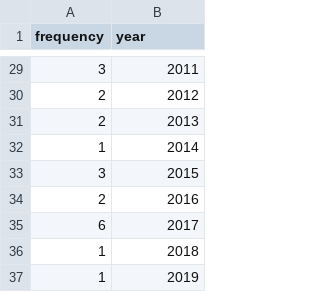
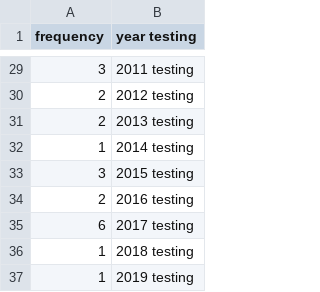
Before and after one commit to natephil/wikipresidents, a TSV file: theodore_roosevelt.tsv, drawn as a sheet; only a part is shown, gaps mark what is left out; the diff covers the shown part only.

```diff
--- a/theodore_roosevelt.tsv
+++ b/theodore_roosevelt.tsv
@@ -1 +1 @@
-frequency	year
+frequency	year  testing
@@ -29,9 +29,9 @@ frequency	year
-3	2011
-2	2012
-2	2013
-1	2014
-3	2015
-2	2016
-6	2017
-1	2018
-1	2019
+3	2011  testing
+2	2012  testing
+2	2013  testing
+1	2014  testing
+3	2015  testing
+2	2016  testing
+6	2017  testing
+1	2018  testing
+1	2019  testing
```
Also changed, not shown: 27 edited cells elsewhere in this file.
